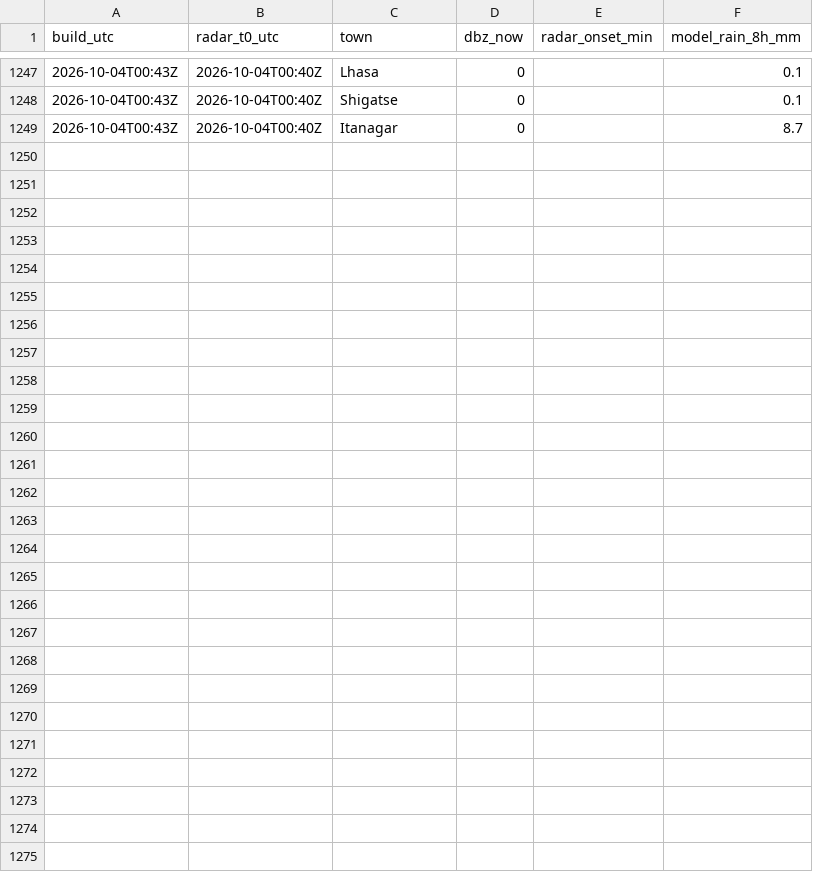
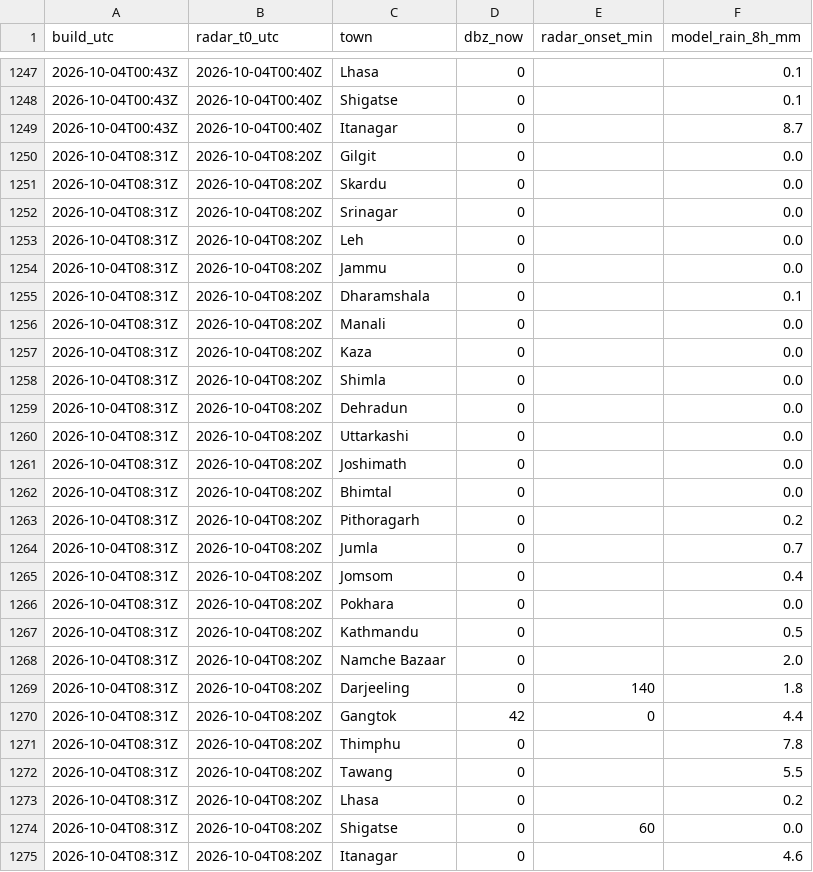
Before and after one commit to rahulbhargavain/himalaya-nowcast-atlas, a CSV file: towns.csv, drawn as a sheet; only a part is shown, gaps mark what is left out; the diff names each change by its address in the sheet, - before the commit and + after, or states it on an @@ line.

```diff
--- a/towns.csv
+++ b/towns.csv
+row 1250: 2026-10-04T08:31Z | 2026-10-04T08:20Z | Gilgit | 0 |  | 0.0
+row 1251: 2026-10-04T08:31Z | 2026-10-04T08:20Z | Skardu | 0 |  | 0.0
+row 1252: 2026-10-04T08:31Z | 2026-10-04T08:20Z | Srinagar | 0 |  | 0.0
+row 1253: 2026-10-04T08:31Z | 2026-10-04T08:20Z | Leh | 0 |  | 0.0
+row 1254: 2026-10-04T08:31Z | 2026-10-04T08:20Z | Jammu | 0 |  | 0.0
+row 1255: 2026-10-04T08:31Z | 2026-10-04T08:20Z | Dharamshala | 0 |  | 0.1
+row 1256: 2026-10-04T08:31Z | 2026-10-04T08:20Z | Manali | 0 |  | 0.0
+row 1257: 2026-10-04T08:31Z | 2026-10-04T08:20Z | Kaza | 0 |  | 0.0
+row 1258: 2026-10-04T08:31Z | 2026-10-04T08:20Z | Shimla | 0 |  | 0.0
+row 1259: 2026-10-04T08:31Z | 2026-10-04T08:20Z | Dehradun | 0 |  | 0.0
+row 1260: 2026-10-04T08:31Z | 2026-10-04T08:20Z | Uttarkashi | 0 |  | 0.0
+row 1261: 2026-10-04T08:31Z | 2026-10-04T08:20Z | Joshimath | 0 |  | 0.0
+row 1262: 2026-10-04T08:31Z | 2026-10-04T08:20Z | Bhimtal | 0 |  | 0.0
+row 1263: 2026-10-04T08:31Z | 2026-10-04T08:20Z | Pithoragarh | 0 |  | 0.2
+row 1264: 2026-10-04T08:31Z | 2026-10-04T08:20Z | Jumla | 0 |  | 0.7
+row 1265: 2026-10-04T08:31Z | 2026-10-04T08:20Z | Jomsom | 0 |  | 0.4
+row 1266: 2026-10-04T08:31Z | 2026-10-04T08:20Z | Pokhara | 0 |  | 0.0
+row 1267: 2026-10-04T08:31Z | 2026-10-04T08:20Z | Kathmandu | 0 |  | 0.5
+row 1268: 2026-10-04T08:31Z | 2026-10-04T08:20Z | Namche Bazaar | 0 |  | 2.0
+row 1269: 2026-10-04T08:31Z | 2026-10-04T08:20Z | Darjeeling | 0 | 140 | 1.8
+row 1270: 2026-10-04T08:31Z | 2026-10-04T08:20Z | Gangtok | 42 | 0 | 4.4
+row 1271: 2026-10-04T08:31Z | 2026-10-04T08:20Z | Thimphu | 0 |  | 7.8
+row 1272: 2026-10-04T08:31Z | 2026-10-04T08:20Z | Tawang | 0 |  | 5.5
+row 1273: 2026-10-04T08:31Z | 2026-10-04T08:20Z | Lhasa | 0 |  | 0.2
+row 1274: 2026-10-04T08:31Z | 2026-10-04T08:20Z | Shigatse | 0 | 60 | 0.0
+row 1275: 2026-10-04T08:31Z | 2026-10-04T08:20Z | Itanagar | 0 |  | 4.6
```
Also changed, not shown: builds.csv, gauges.csv, 9 other files.
